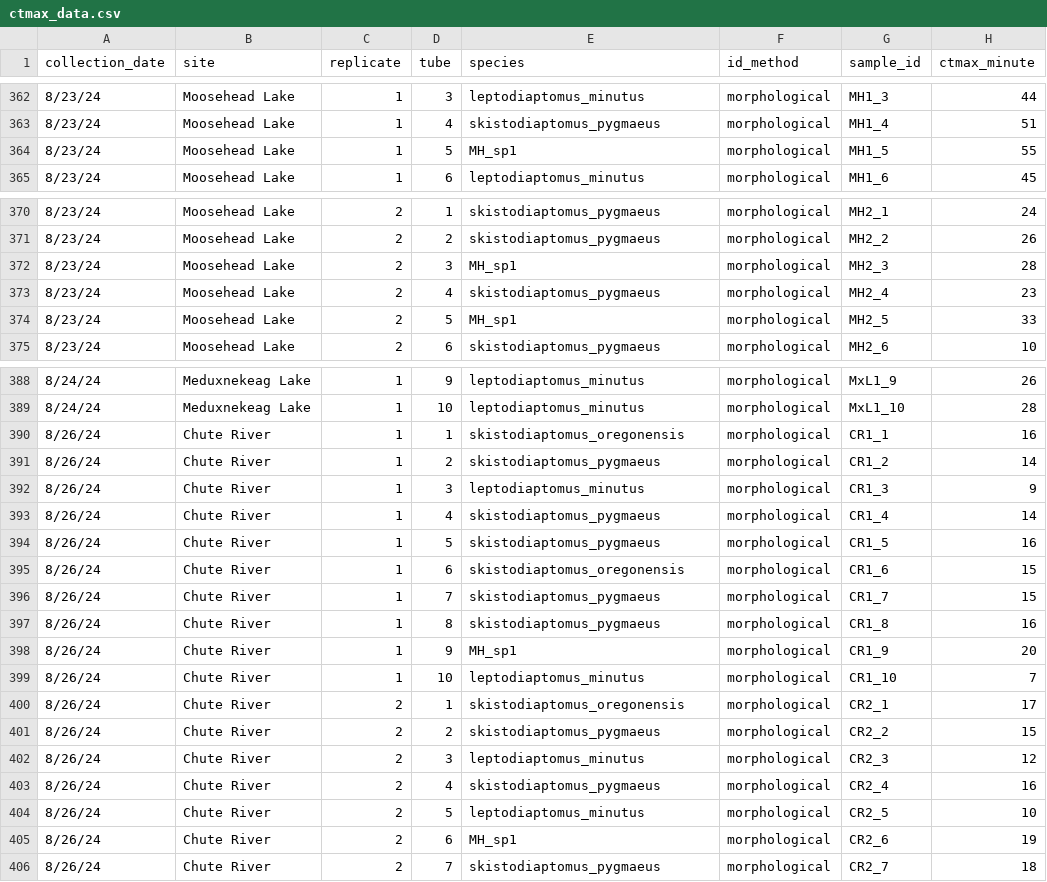
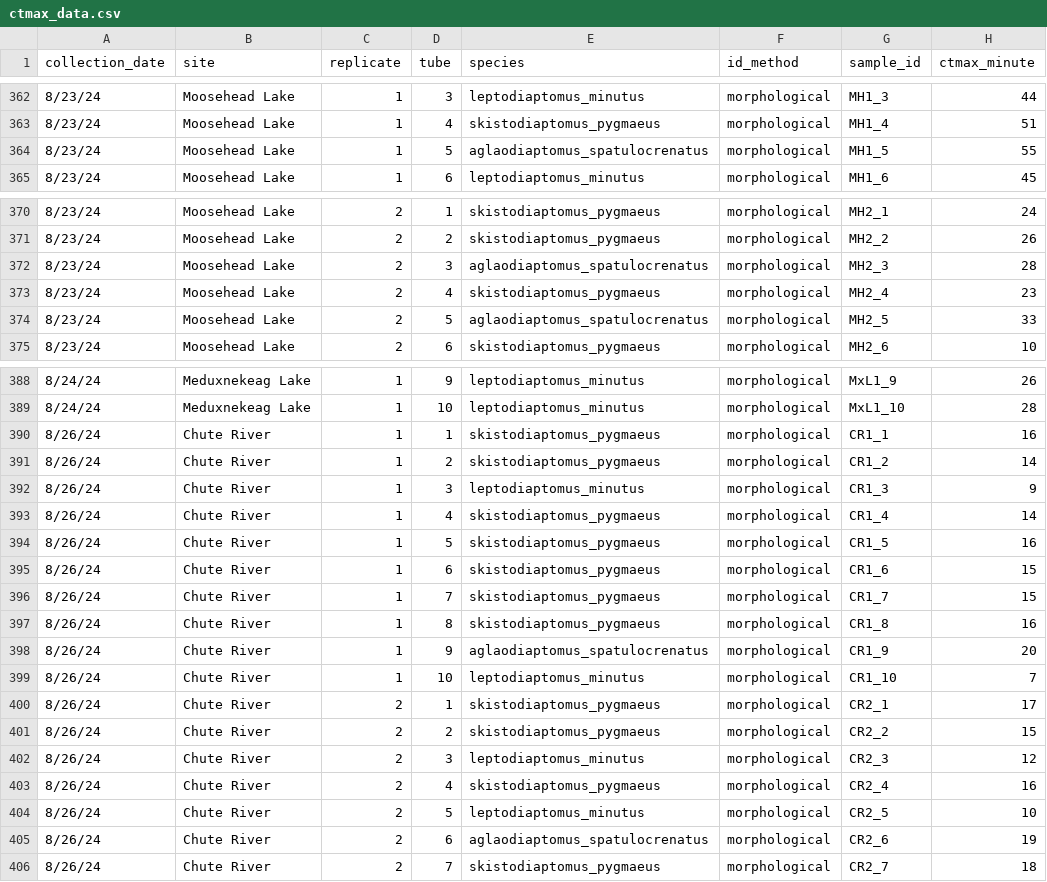
Before and after one commit to ZoopEcoEvo/diapt_ctmax_survey, a CSV file: Output/Output_data/ctmax_data.csv, drawn as a sheet; only a part is shown, gaps mark what is left out; the diff names each change by its address in the sheet, - before the commit and + after, or states it on an @@ line.

Commit message:
Tidying up species IDs and updating color palette.

```diff
--- a/Output/Output_data/ctmax_data.csv
+++ b/Output/Output_data/ctmax_data.csv
-E364 (species): MH_sp1
+E364 (species): aglaodiaptomus_spatulocrenatus
-E372 (species): MH_sp1
+E372 (species): aglaodiaptomus_spatulocrenatus
-E374 (species): MH_sp1
+E374 (species): aglaodiaptomus_spatulocrenatus
-E390 (species): skistodiaptomus_oregonensis
+E390 (species): skistodiaptomus_pygmaeus
-E395 (species): skistodiaptomus_oregonensis
+E395 (species): skistodiaptomus_pygmaeus
-E398 (species): MH_sp1
+E398 (species): aglaodiaptomus_spatulocrenatus
-E400 (species): skistodiaptomus_oregonensis
+E400 (species): skistodiaptomus_pygmaeus
-E405 (species): MH_sp1
+E405 (species): aglaodiaptomus_spatulocrenatus
```
Also changed, not shown: Output/Output_data/elev_data.csv, Raw_data/ctmax_data/2024_08_23_1_obs.csv, 44 other files.
